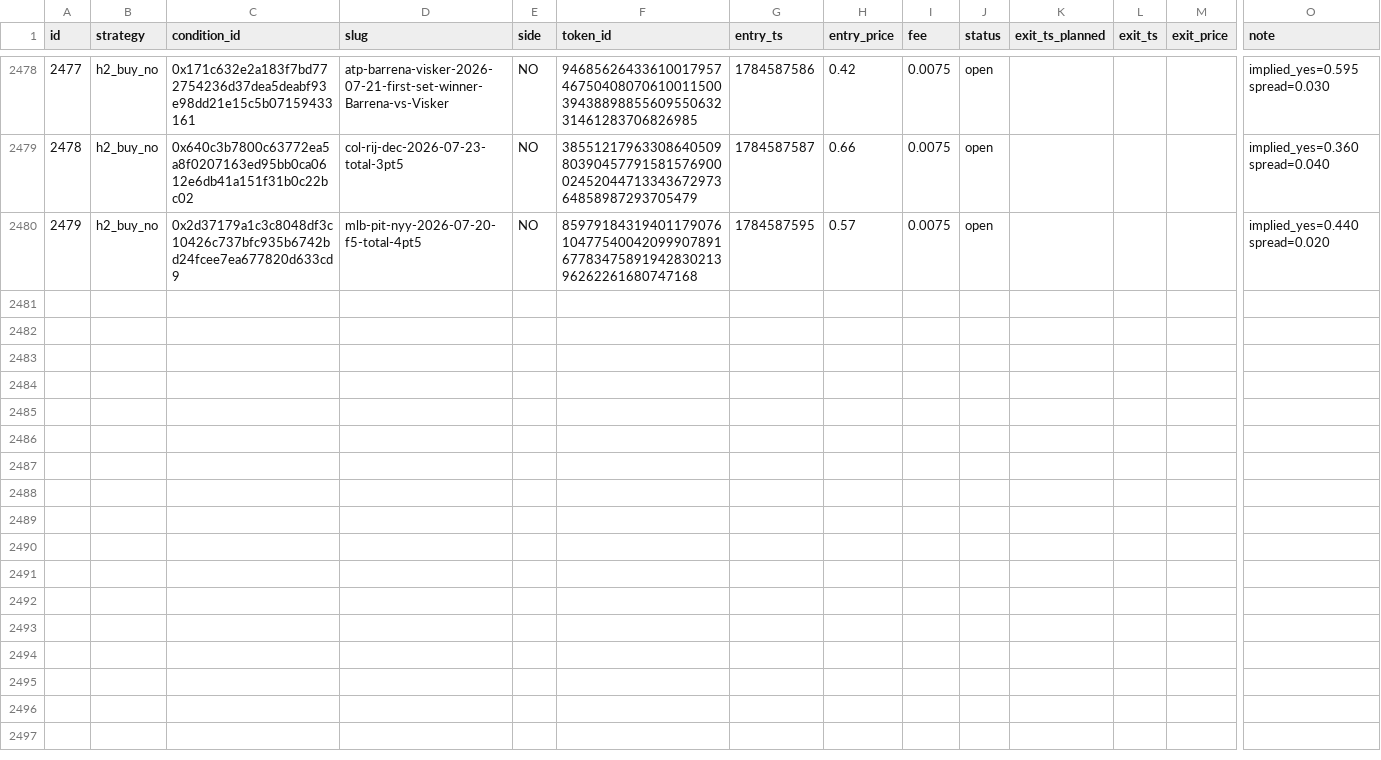
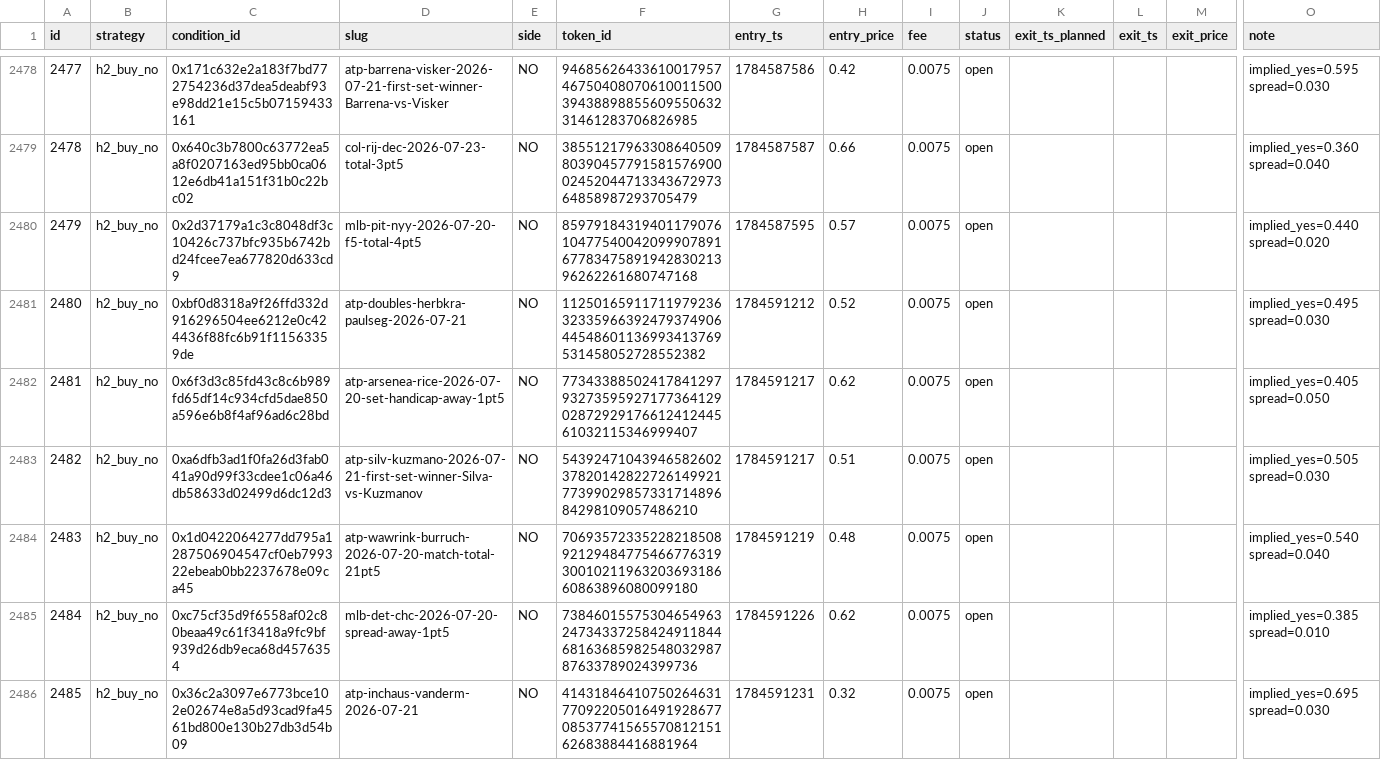
Before and after one commit to d1mplee/test_Pol, a CSV file: data/paper_positions.csv, drawn as a sheet; only a part is shown, gaps mark what is left out; rows hold the shown columns only; the diff covers the shown part only; the diff names each change by its address in the sheet, - before the commit and + after, or states it on an @@ line.

```diff
--- a/data/paper_positions.csv
+++ b/data/paper_positions.csv
+row 2481: 2480 | h2_buy_no | 0xbf0d8318a9f26ffd332d916296504ee6212e0c424436f88fc6b91f11563359de | atp-doubles-herbkra-paulseg-2026-07-21 | NO | 112501659117119792363233596639247937490644548601136993413769531458052728552382 | 1784591212 | 0.52 | 0.0075 | open |  |  |  | implied_yes=0.495 spread=0.030
+row 2482: 2481 | h2_buy_no | 0x6f3d3c85fd43c8c6b989fd65df14c934cfd5dae850a596e6b8f4af96ad6c28bd | atp-arsenea-rice-2026-07-20-set-handicap-away-1pt5 | NO | 77343388502417841297932735959271773641290287292917661241244561032115346999407 | 1784591217 | 0.62 | 0.0075 | open |  |  |  | implied_yes=0.405 spread=0.050
+row 2483: 2482 | h2_buy_no | 0xa6dfb3ad1f0fa26d3fab041a90d99f33cdee1c06a46db58633d02499d6dc12d3 | atp-silv-kuzmano-2026-07-21-first-set-winner-Silva-vs-Kuzmanov | NO | 54392471043946582602378201428227261499217739902985733171489684298109057486210 | 1784591217 | 0.51 | 0.0075 | open |  |  |  | implied_yes=0.505 spread=0.030
+row 2484: 2483 | h2_buy_no | 0x1d0422064277dd795a1287506904547cf0eb799322ebeab0bb2237678e09ca45 | atp-wawrink-burruch-2026-07-20-match-total-21pt5 | NO | 70693572335228218508921294847754667763193001021196320369318660863896080099180 | 1784591219 | 0.48 | 0.0075 | open |  |  |  | implied_yes=0.540 spread=0.040
+row 2485: 2484 | h2_buy_no | 0xc75cf35d9f6558af02c80beaa49c61f3418a9fc9bf939d26db9eca68d4576354 | mlb-det-chc-2026-07-20-spread-away-1pt5 | NO | 73846015575304654963247343372584249118446816368598254803298787633789024399736 | 1784591226 | 0.62 | 0.0075 | open |  |  |  | implied_yes=0.385 spread=0.010
+row 2486: 2485 | h2_buy_no | 0x36c2a3097e6773bce102e02674e8a5d93cad9fa4561bd800e130b27db3d54b09 | atp-inchaus-vanderm-2026-07-21 | NO | 41431846410750264631770922050164919286770853774156557081215162683884416881964 | 1784591231 | 0.32 | 0.0075 | open |  |  |  | implied_yes=0.695 spread=0.030
```
Also changed, not shown: 6 added rows and 4 edited cells elsewhere in this file, data/h6_divergences.csv.
